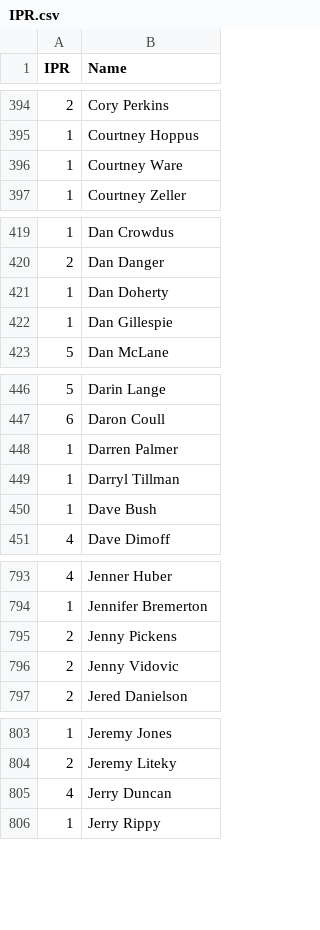
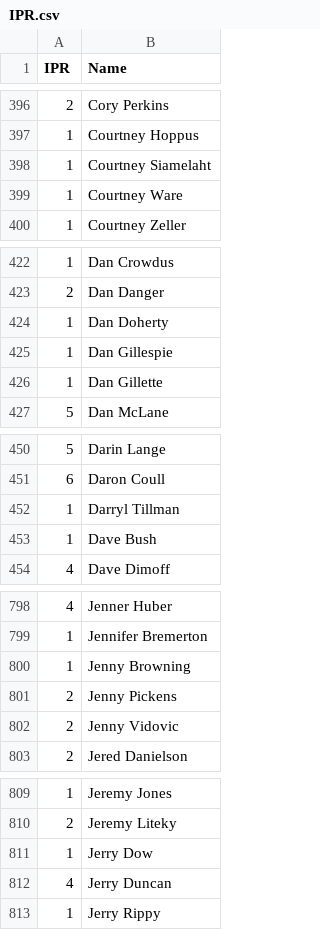
Before and after one commit to Kellan14/kellanator, a CSV file: mnp-data-archive/IPR.csv, drawn as a sheet; only a part is shown, gaps mark what is left out; the diff covers the shown part only.

```diff
--- a/mnp-data-archive/IPR.csv
+++ b/mnp-data-archive/IPR.csv
@@ -395,2 +397,3 @@ IPR,Name
 1,Courtney Hoppus
+1,Courtney Siamelaht
 1,Courtney Ware
@@ -422,2 +425,3 @@ IPR,Name
 1,Dan Gillespie
+1,Dan Gillette
 5,Dan McLane
@@ -447,3 +451,2 @@ IPR,Name
 6,Daron Coull
-1,Darren Palmer
 1,Darryl Tillman
@@ -794,2 +799,3 @@ IPR,Name
 1,Jennifer Bremerton
+1,Jenny Browning
 2,Jenny Pickens
@@ -804,2 +810,3 @@ IPR,Name
 2,Jeremy Liteky
+1,Jerry Dow
 4,Jerry Duncan
```
Also changed, not shown: 12 added rows, 2 removed rows and 1 edited cell elsewhere in this file, mnp-data-archive/season-24/rosters.csv, 21 other files.
